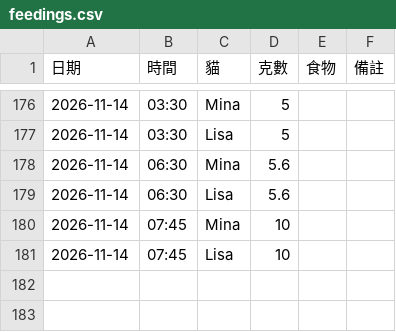
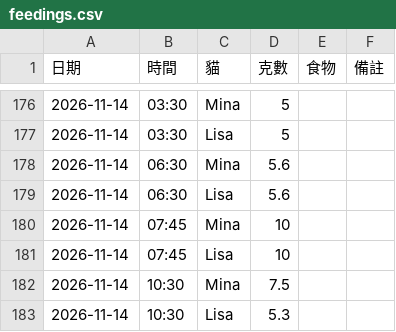
Before and after one commit to PorriD63/MinaLisa, a CSV file: data/feedings.csv, drawn as a sheet; only a part is shown, gaps mark what is left out; the diff names each change by its address in the sheet, - before the commit and + after, or states it on an @@ line.

```diff
--- a/data/feedings.csv
+++ b/data/feedings.csv
+row 182: 2026-11-14 | 10:30 | Mina | 7.5
+row 183: 2026-11-14 | 10:30 | Lisa | 5.3
```
Also changed, not shown: 1 other file.
